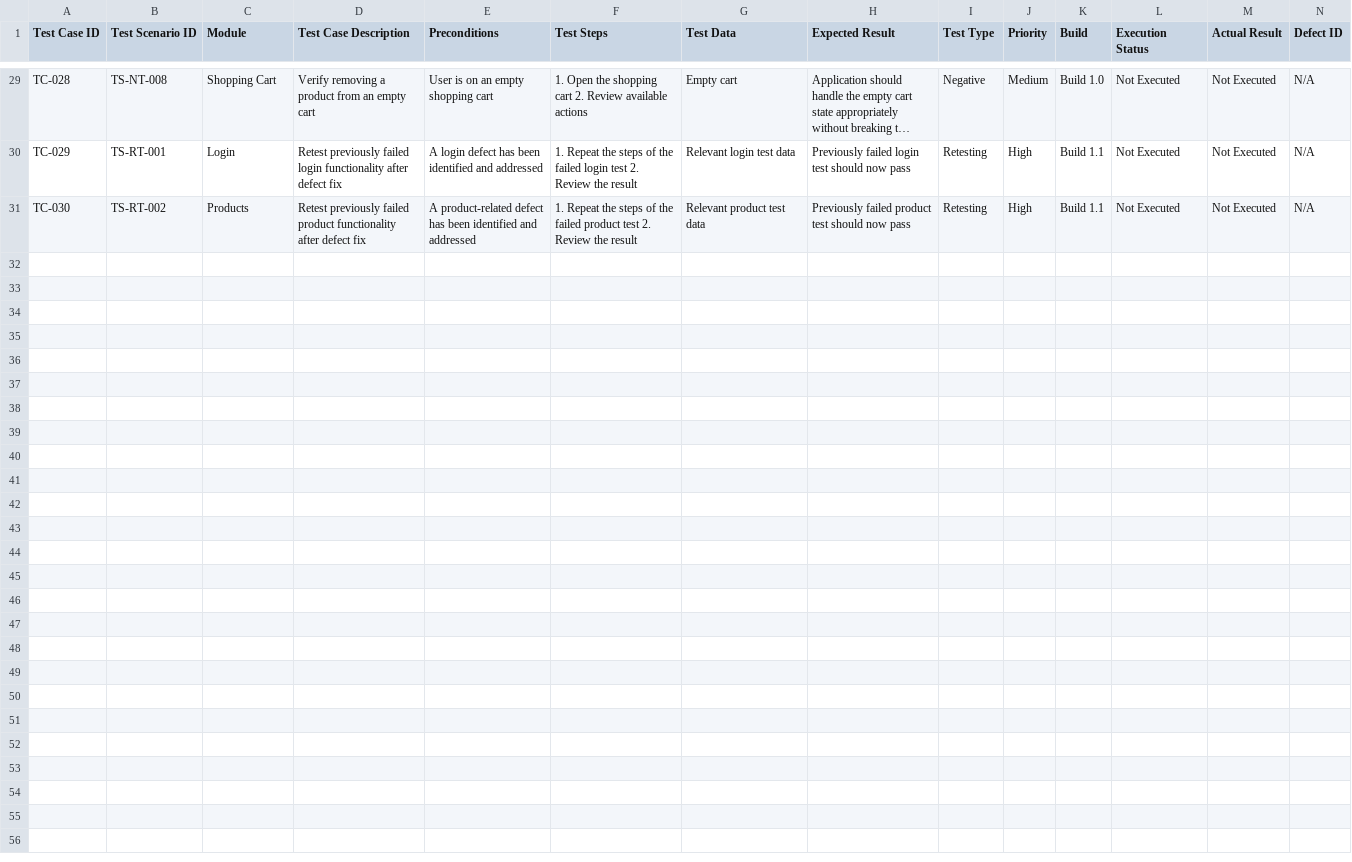
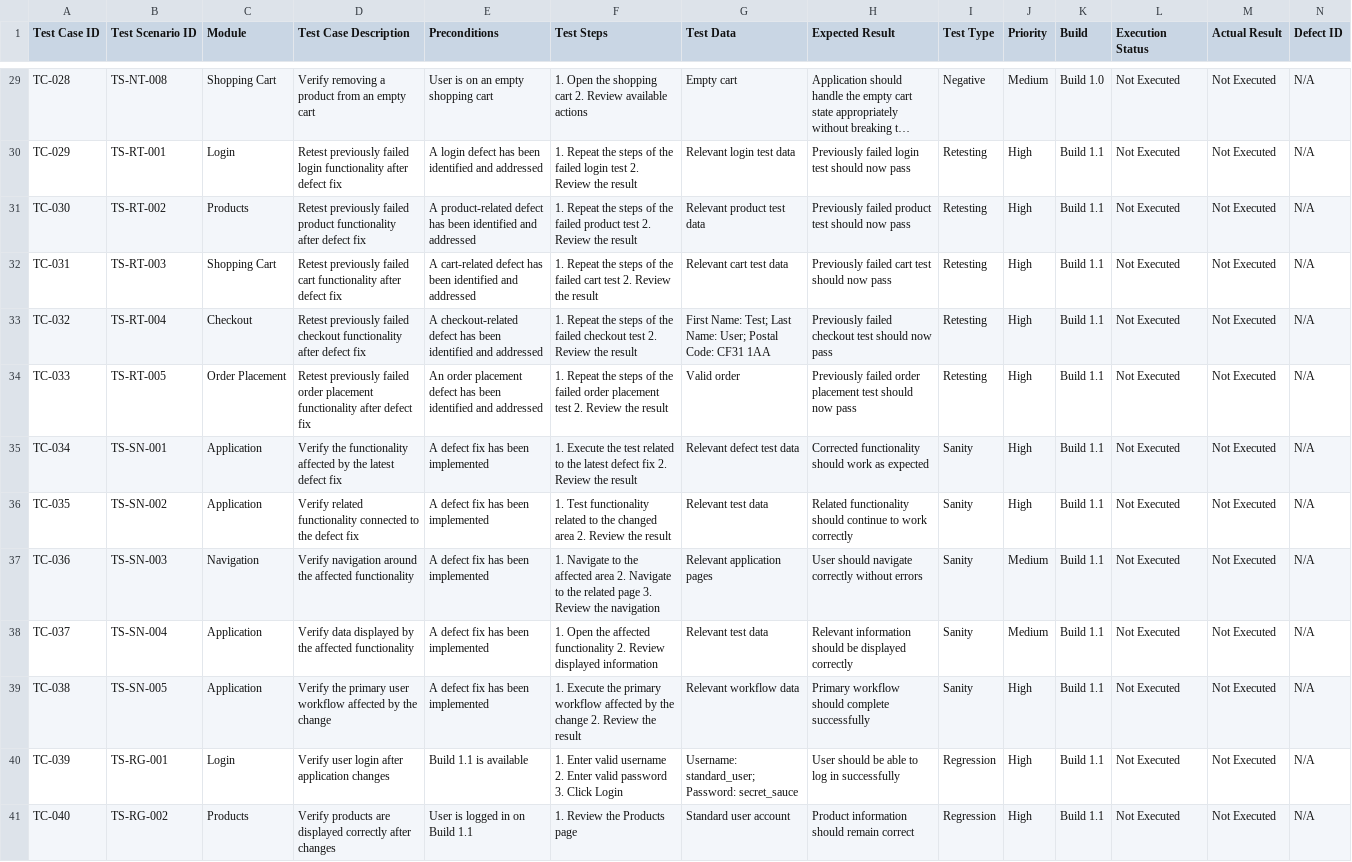
Before and after one commit to dipikananda/manual-testing-regression-uat, a CSV file: Test-Cases/Ecommerce-Test-Cases.csv, drawn as a sheet; only a part is shown, gaps mark what is left out; long unchanged cells end in …; the diff names each change by its address in the sheet, - before the commit and + after, or states it on an @@ line.

Commit message:
Add test cases TC-031 to TC-040

```diff
--- a/Test-Cases/Ecommerce-Test-Cases.csv
+++ b/Test-Cases/Ecommerce-Test-Cases.csv
+row 32: TC-031 | TS-RT-003 | Shopping Cart | Retest previously failed cart functionality after defect fix | A cart-related defect has been identified and addressed | 1. Repeat the steps of the failed cart test 2. Review the result | Relevant cart test data | Previously failed cart test should now pass | Retesting | High | Build 1.1 | Not Executed | Not Executed | N/A
+row 33: TC-032 | TS-RT-004 | Checkout | Retest previously failed checkout functionality after defect fix | A checkout-related defect has been identified and addressed | 1. Repeat the steps of the failed checkout test 2. Review the result | First Name: Test; Last Name: User; Postal Code: CF31 1AA | Previously failed checkout test should now pass | Retesting | High | Build 1.1 | Not Executed | Not Executed | N/A
+row 34: TC-033 | TS-RT-005 | Order Placement | Retest previously failed order placement functionality after defect fix | An order placement defect has been identified and addressed | 1. Repeat the steps of the failed order placement test 2. Review the result | Valid order | Previously failed order placement test should now pass | Retesting | High | Build 1.1 | Not Executed | Not Executed | N/A
+row 35: TC-034 | TS-SN-001 | Application | Verify the functionality affected by the latest defect fix | A defect fix has been implemented | 1. Execute the test related to the latest defect fix 2. Review the result | Relevant defect test data | Corrected functionality should work as expected | Sanity | High | Build 1.1 | Not Executed | Not Executed | N/A
+row 36: TC-035 | TS-SN-002 | Application | Verify related functionality connected to the defect fix | A defect fix has been implemented | 1. Test functionality related to the changed area 2. Review the result | Relevant test data | Related functionality should continue to work correctly | Sanity | High | Build 1.1 | Not Executed | Not Executed | N/A
+row 37: TC-036 | TS-SN-003 | Navigation | Verify navigation around the affected functionality | A defect fix has been implemented | 1. Navigate to the affected area 2. Navigate to the related page 3. Review the navigation | Relevant application pages | User should navigate correctly without errors | Sanity | Medium | Build 1.1 | Not Executed | Not Executed | N/A
+row 38: TC-037 | TS-SN-004 | Application | Verify data displayed by the affected functionality | A defect fix has been implemented | 1. Open the affected functionality 2. Review displayed information | Relevant test data | Relevant information should be displayed correctly | Sanity | Medium | Build 1.1 | Not Executed | Not Executed | N/A
+row 39: TC-038 | TS-SN-005 | Application | Verify the primary user workflow affected by the change | A defect fix has been implemented | 1. Execute the primary workflow affected by the change 2. Review the result | Relevant workflow data | Primary workflow should complete successfully | Sanity | High | Build 1.1 | Not Executed | Not Executed | N/A
+row 40: TC-039 | TS-RG-001 | Login | Verify user login after application changes | Build 1.1 is available | 1. Enter valid username 2. Enter valid password 3. Click Login | Username: standard_user; Password: secret_sauce | User should be able to log in successfully | Regression | High | Build 1.1 | Not Executed | Not Executed | N/A
+row 41: TC-040 | TS-RG-002 | Products | Verify products are displayed correctly after changes | User is logged in on Build 1.1 | 1. Review the Products page | Standard user account | Product information should remain correct | Regression | High | Build 1.1 | Not Executed | Not Executed | N/A
```
